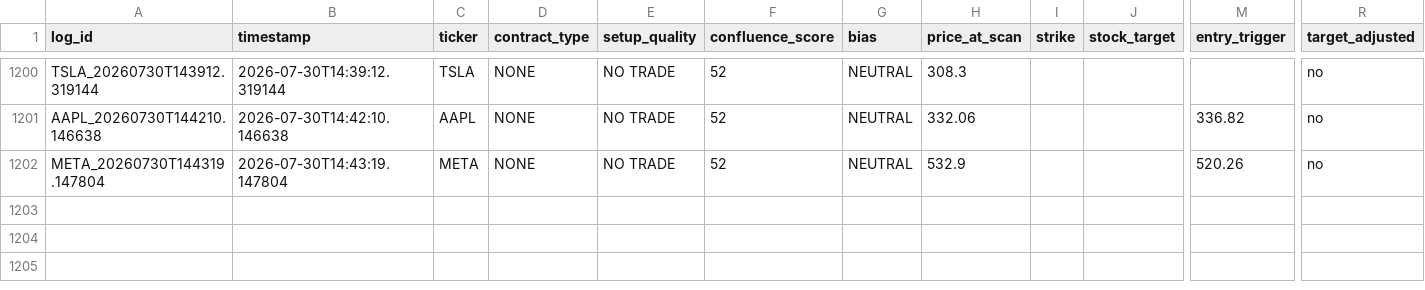
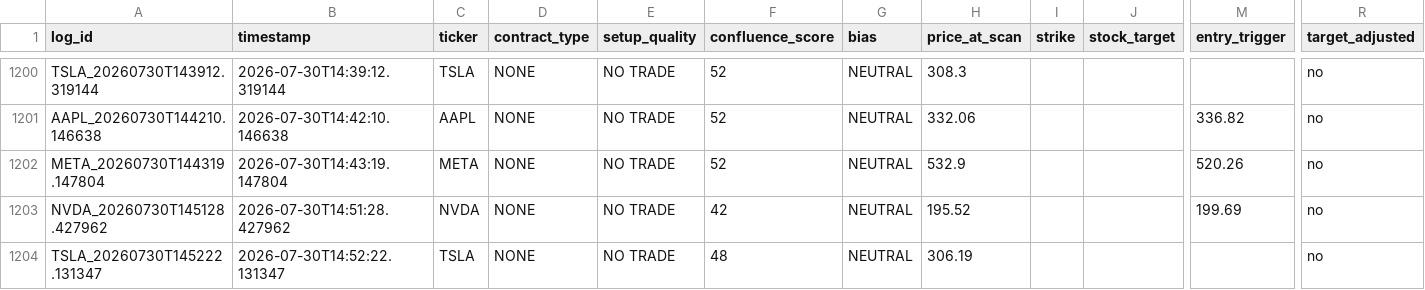
Before and after one commit to xel0irg/stock-ai-bot, a CSV file: backtest/signals_log.csv, drawn as a sheet; only a part is shown, gaps mark what is left out; rows hold the shown columns only; the diff names each change by its address in the sheet, - before the commit and + after, or states it on an @@ line.

Commit message:
chore: update backtest log + prescreener state [skip ci]

```diff
--- a/backtest/signals_log.csv
+++ b/backtest/signals_log.csv
+row 1203: NVDA_20260730T145128.427962 | 2026-07-30T14:51:28.427962 | NVDA | NONE | NO TRADE | 42 | NEUTRAL | 195.52 |  |  | 199.69 | no
+row 1204: TSLA_20260730T145222.131347 | 2026-07-30T14:52:22.131347 | TSLA | NONE | NO TRADE | 48 | NEUTRAL | 306.19 |  |  |  | no
```
Also changed, not shown: 1 other file.
